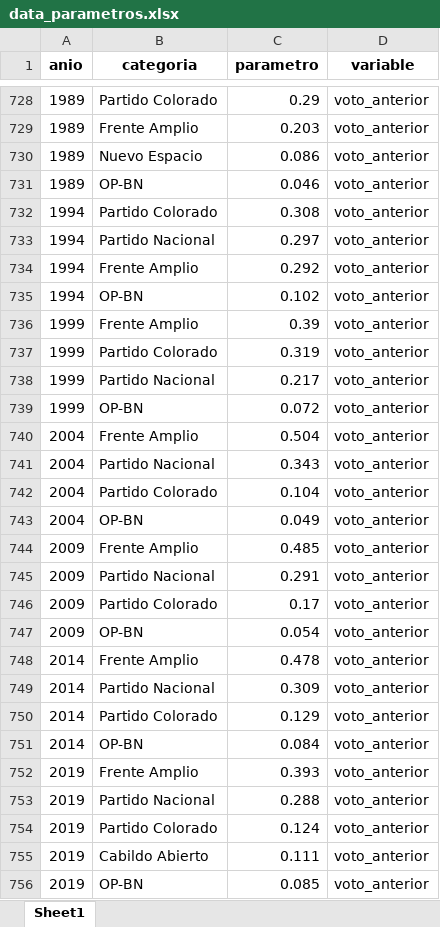
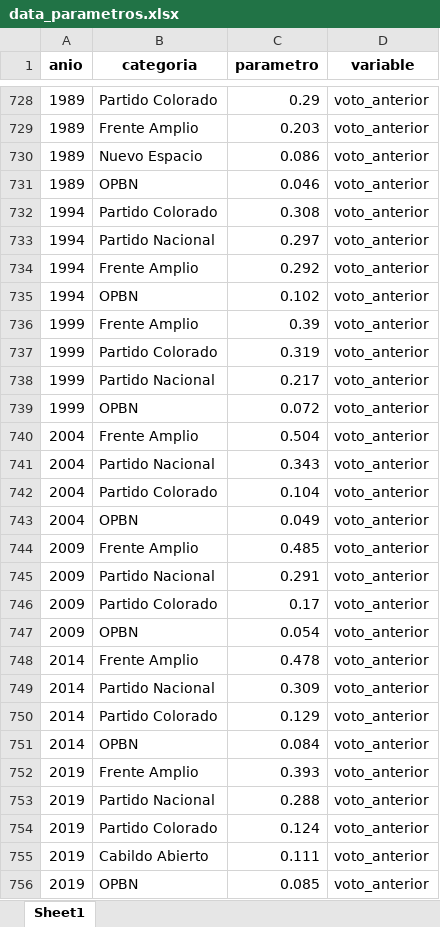
Before and after one commit to martinopertti/parametros-op, an Excel workbook: data/data_parametros.xlsx, sheet Sheet1, drawn as a sheet; only a part is shown, gaps mark what is left out; values as stored, in another font and other column widths than the file's, no borders; the diff names each change by its address in the sheet, - before the commit and + after, or states it on an @@ line.

Commit message:
OPBN

```diff
--- a/data/data_parametros.xlsx (sheet Sheet1)
+++ b/data/data_parametros.xlsx (sheet Sheet1)
-B731 (categoria): OP-BN
+B731 (categoria): OPBN
-B735 (categoria): OP-BN
+B735 (categoria): OPBN
-B739 (categoria): OP-BN
+B739 (categoria): OPBN
-B743 (categoria): OP-BN
+B743 (categoria): OPBN
-B747 (categoria): OP-BN
+B747 (categoria): OPBN
-B751 (categoria): OP-BN
+B751 (categoria): OPBN
-B756 (categoria): OP-BN
+B756 (categoria): OPBN
```
Also changed, not shown: 3 other files.
